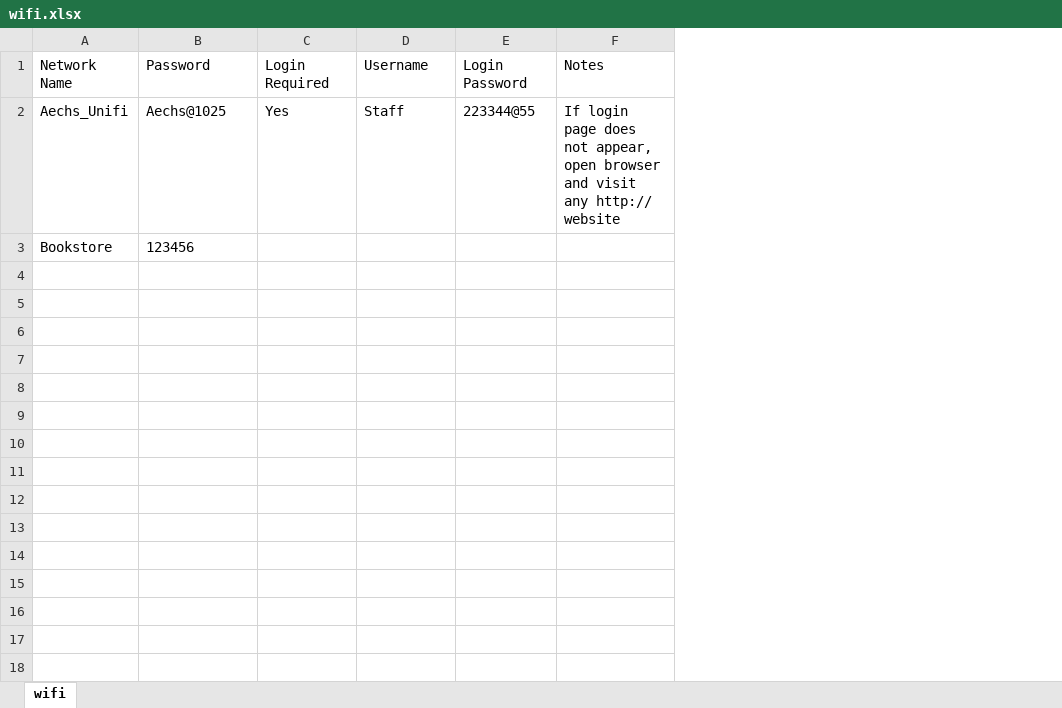
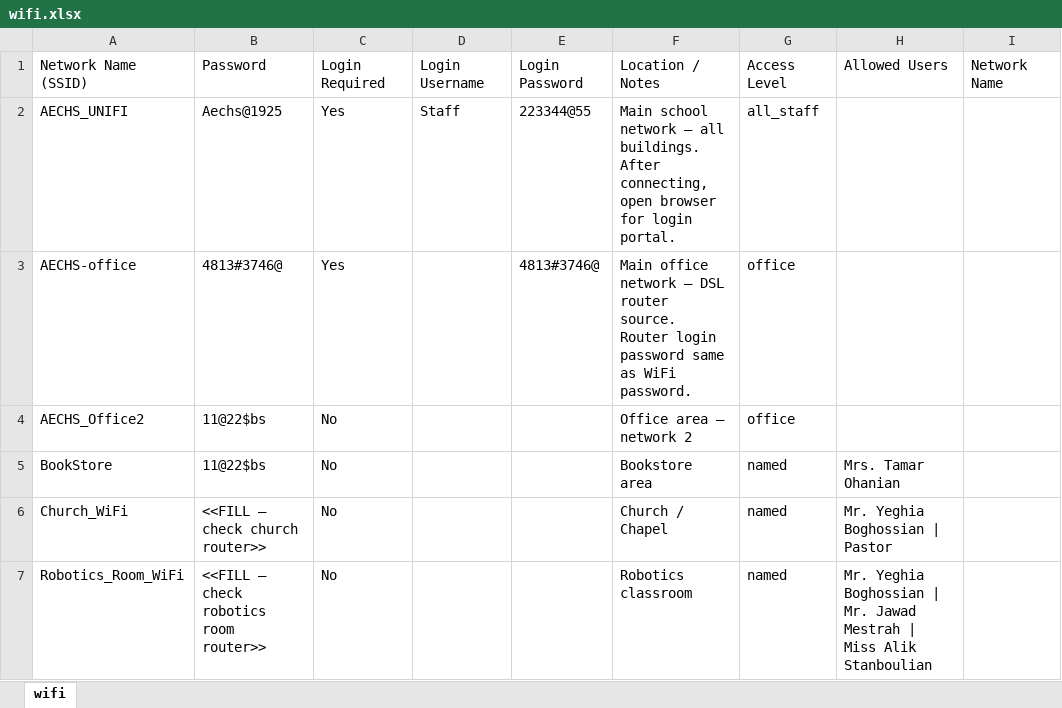
Before and after one commit to aechs-dev/chs-it-bot, an Excel workbook: knowledge/wifi.xlsx, sheet wifi, drawn as a sheet; values as stored, in another font and other column widths than the file's, no borders; removed rows and columns are numbered as before the commit, all else as after; the diff names each change by its address in the sheet, - before the commit and + after, or states it on an @@ line.

```diff
--- a/knowledge/wifi.xlsx (sheet wifi)
+++ b/knowledge/wifi.xlsx (sheet wifi)
-column A, rows 1-2: Network Name | Aechs_Unifi
+column A, rows 1-2: Network Name (SSID) | AECHS_UNIFI
-column F, rows 1-2: Notes | If login page does not appear, open browser and visit any http:// website
+column F, rows 1-2: Location / Notes | Main school network — all buildings. After connecting, open browser for login portal.
+column G, rows 1-2: Access Level | all_staff
+column H, row 1: Allowed Users
+column I, row 1: Network Name
-D1: Username
+D1: Login Username
-B2: Aechs@1025
+B2: Aechs@1925
-row 3: Bookstore | 123456
+row 3: AECHS-office | 4813#3746@ | Yes |  | 4813#3746@ | Main office network — DSL router source. Router login password same as WiFi password. | office
+row 4: AECHS_Office2 | 11@22$bs | No |  |  | Office area — network 2 | office
+row 5: BookStore | 11@22$bs | No |  |  | Bookstore area | named | Mrs. Tamar Ohanian
+row 6: Church_WiFi | <<FILL — check church router>> | No |  |  | Church / Chapel | named | Mr. Yeghia Boghossian | Pastor
+row 7: Robotics_Room_WiFi | <<FILL — check robotics room router>> | No |  |  | Robotics classroom | named | Mr. Yeghia Boghossian | Mr. Jawad Mestrah | Miss Alik Stanboulian
```
Also changed, not shown: knowledge/contacts.xlsx, knowledge/eskool.xlsx, 13 other files.
